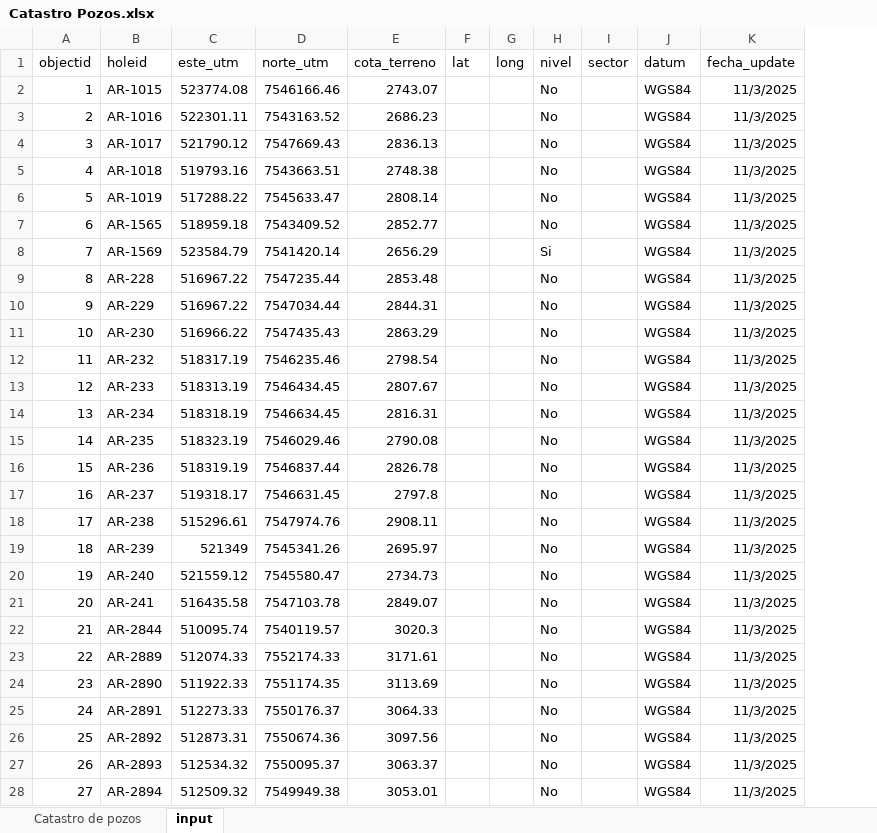
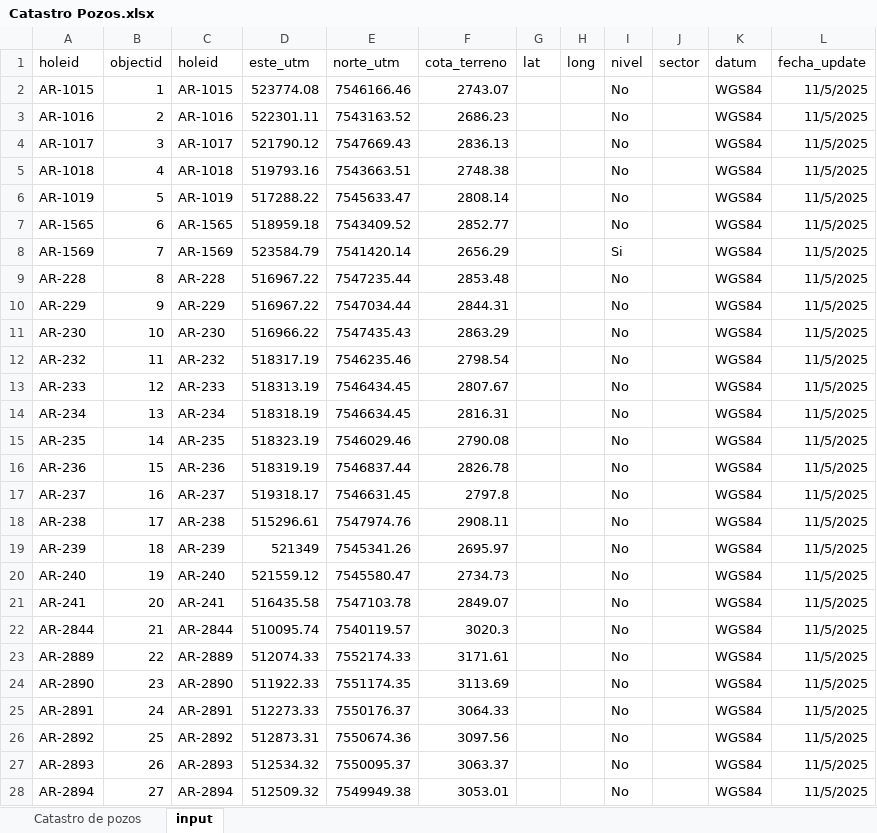
Before and after one commit to FlowHydroTech/Codelco-Distrito-Norte, an Excel workbook: data/raw/Catastro Pozos.xlsx, sheet input, drawn as a sheet; only a part is shown; values as stored, in another font and other column widths than the file's, no borders; addresses are those after the commit; the diff covers the shown part only; the diff names each change by its address in the sheet, - before the commit and + after, or states it on an @@ line.

Commit message:
Add initial version of Catastro Pozos_input.xlsx with author information

```diff
--- a/data/raw/Catastro Pozos.xlsx (sheet input)
+++ b/data/raw/Catastro Pozos.xlsx (sheet input)
+column A (holeid), rows 2-28: AR-1015 | AR-1016 | AR-1017 | AR-1018 | AR-1019 | AR-1565 | AR-1569 | AR-228 | AR-229 | AR-230 | AR-232 | AR-233 | AR-234 | AR-235 | AR-236 | AR-237 | AR-238 | AR-239 | AR-240 | AR-241 | AR-2844 | AR-2889 | AR-2890 | AR-2891 | AR-2892 | AR-2893 | AR-2894
-L2:L28 (fecha_update): 11/3/2025
+L2:L28 (fecha_update): 11/5/2025
```
Also changed, not shown: 296 edited cells elsewhere in this sheet, 3 other files.
